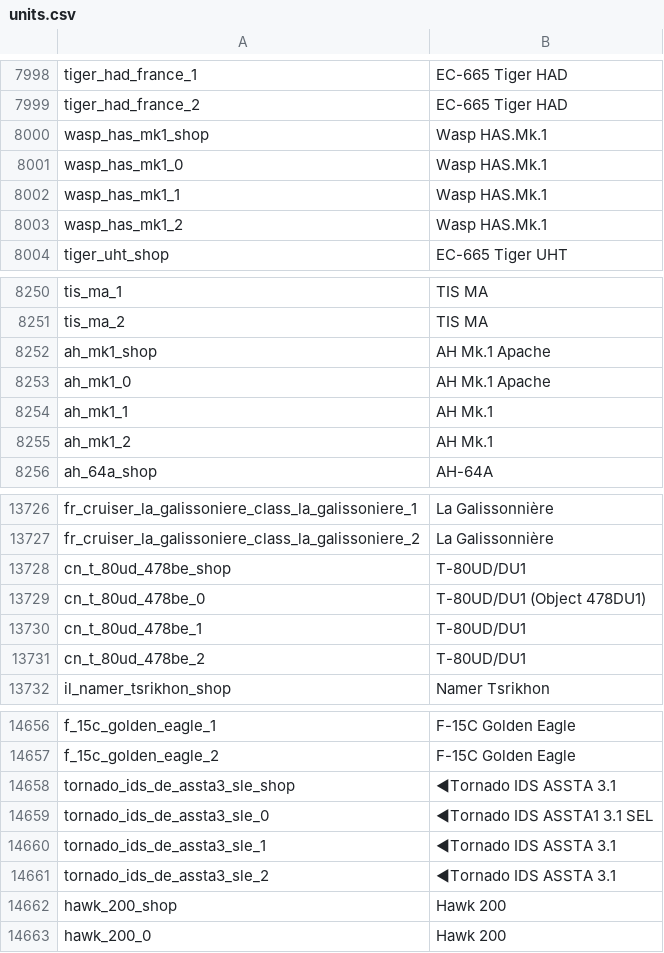
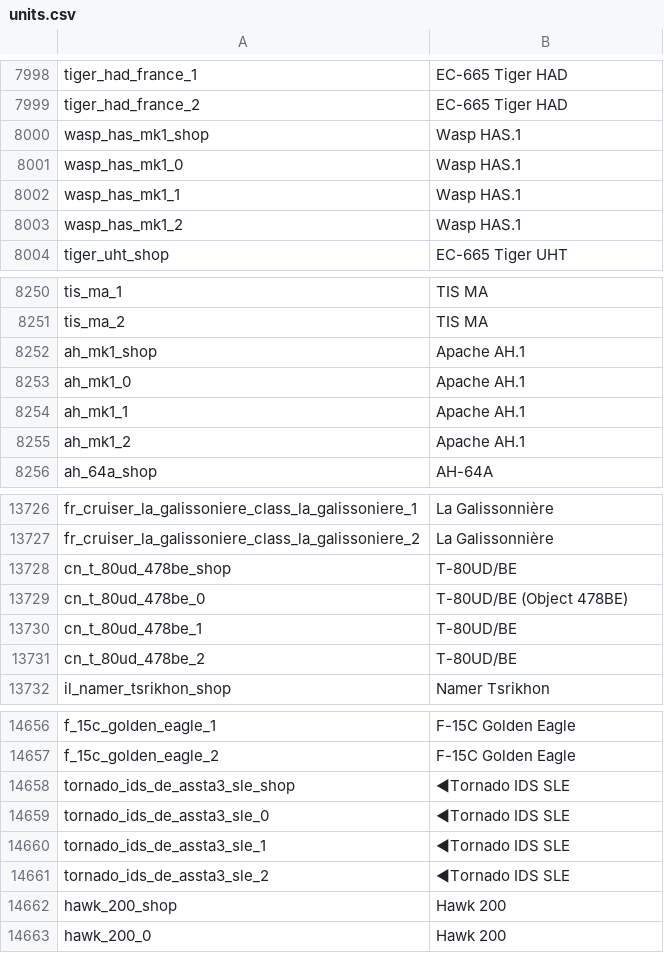
Before and after one commit to jaek898/wt-localization, a CSV file: Default Roundels/units.csv, drawn as a sheet; only a part is shown, gaps mark what is left out; the diff covers the shown part only.

```diff
--- a/Default Roundels/units.csv
+++ b/Default Roundels/units.csv
@@ -7999,6 +7999,6 @@ tiger_had_france_1;EC-665 Tiger HAD
 tiger_had_france_2;EC-665 Tiger HAD
-wasp_has_mk1_shop;Wasp HAS.Mk.1
-wasp_has_mk1_0;Wasp HAS.Mk.1
-wasp_has_mk1_1;Wasp HAS.Mk.1
-wasp_has_mk1_2;Wasp HAS.Mk.1
+wasp_has_mk1_shop;Wasp HAS.1
+wasp_has_mk1_0;Wasp HAS.1
+wasp_has_mk1_1;Wasp HAS.1
+wasp_has_mk1_2;Wasp HAS.1
 tiger_uht_shop;EC-665 Tiger UHT
@@ -8251,6 +8251,6 @@ tis_ma_1;TIS MA
 tis_ma_2;TIS MA
-ah_mk1_shop;AH Mk.1 Apache
-ah_mk1_0;AH Mk.1 Apache
-ah_mk1_1;AH Mk.1
-ah_mk1_2;AH Mk.1
+ah_mk1_shop;Apache AH.1
+ah_mk1_0;Apache AH.1
+ah_mk1_1;Apache AH.1
+ah_mk1_2;Apache AH.1
 ah_64a_shop;AH-64A
@@ -13727,6 +13727,6 @@ fr_cruiser_la_galissoniere_class_la_galissoniere_1;La Galissonnière
 fr_cruiser_la_galissoniere_class_la_galissoniere_2;La Galissonnière
-cn_t_80ud_478be_shop;T-80UD/DU1
-cn_t_80ud_478be_0;T-80UD/DU1 (Object 478DU1)
-cn_t_80ud_478be_1;T-80UD/DU1
-cn_t_80ud_478be_2;T-80UD/DU1
+cn_t_80ud_478be_shop;T-80UD/BE
+cn_t_80ud_478be_0;T-80UD/BE (Object 478BE)
+cn_t_80ud_478be_1;T-80UD/BE
+cn_t_80ud_478be_2;T-80UD/BE
 il_namer_tsrikhon_shop;Namer Tsrikhon
@@ -14657,6 +14657,6 @@ f_15c_golden_eagle_1;F-15C Golden Eagle
 f_15c_golden_eagle_2;F-15C Golden Eagle
-tornado_ids_de_assta3_sle_shop;◄Tornado IDS ASSTA 3.1
-tornado_ids_de_assta3_sle_0;◄Tornado IDS ASSTA1 3.1 SEL
-tornado_ids_de_assta3_sle_1;◄Tornado IDS ASSTA 3.1
-tornado_ids_de_assta3_sle_2;◄Tornado IDS ASSTA 3.1
+tornado_ids_de_assta3_sle_shop;◄Tornado IDS SLE
+tornado_ids_de_assta3_sle_0;◄Tornado IDS SLE
+tornado_ids_de_assta3_sle_1;◄Tornado IDS SLE
+tornado_ids_de_assta3_sle_2;◄Tornado IDS SLE
 hawk_200_shop;Hawk 200
```
Also changed, not shown: 1 added row and 26 edited cells elsewhere in this file, Modified Roundels/units.csv.
